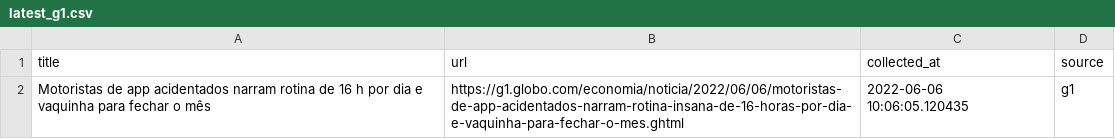
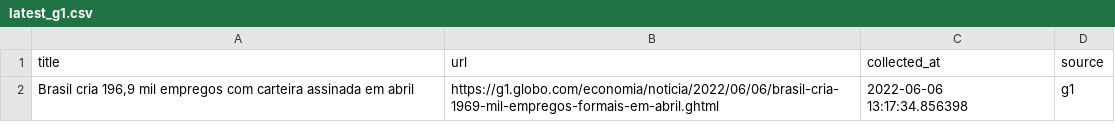
Before and after one commit to leodiegues/lidebot, a CSV file: data/latest_g1.csv, drawn as a sheet.

```diff
--- a/data/latest_g1.csv
+++ b/data/latest_g1.csv
@@ -1,2 +1,2 @@
 title,url,collected_at,source
-Motoristas de app acidentados narram rotina de 16 h por dia e vaquinha para fechar o mês,https://g1.globo.com/economia/noticia/2022/06/06/motoristas-de-app-acidentados-narram-rotina-insana-de-16-horas-por-dia-e-vaquinha-para-fechar-o-mes.ghtml,2022-06-06 10:06:05.120435,g1
+"Brasil cria 196,9 mil empregos com carteira assinada em abril",https://g1.globo.com/economia/noticia/2022/06/06/brasil-cria-1969-mil-empregos-formais-em-abril.ghtml,2022-06-06 13:17:34.856398,g1
```
Also changed, not shown: data/latest_estadao.csv, data/latest_folha.csv, 4 other files.
